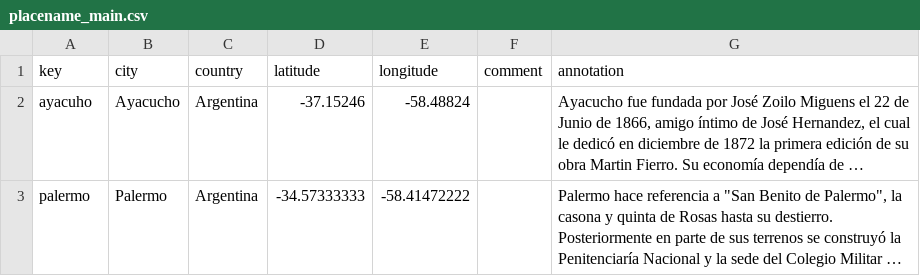
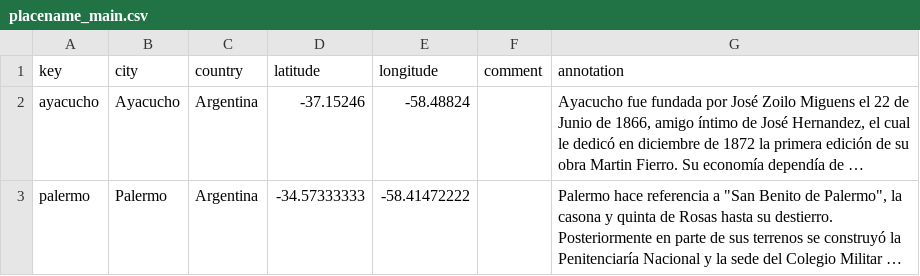
Before and after one commit to AgustinaRyckeboer/nuevoMini-MF, a CSV file: _data/placename_main.csv, drawn as a sheet; long unchanged cells end in …; the diff names each change by its address in the sheet, - before the commit and + after, or states it on an @@ line.

Commit message:
correccion

```diff
--- a/_data/placename_main.csv
+++ b/_data/placename_main.csv
-A2 (key): ayacuho
+A2 (key): ayacucho
```
